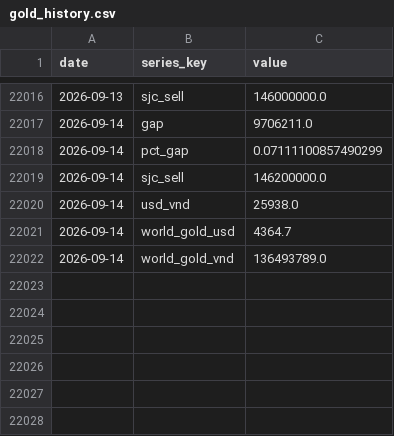
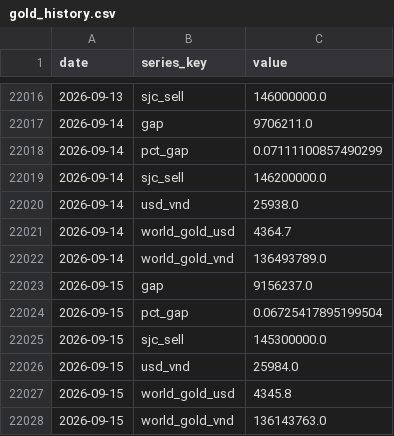
Before and after one commit to BrosPartners/liquidity-crawler, a CSV file: data/gold_history.csv, drawn as a sheet; only a part is shown, gaps mark what is left out; the diff names each change by its address in the sheet, - before the commit and + after, or states it on an @@ line.

```diff
--- a/data/gold_history.csv
+++ b/data/gold_history.csv
+row 22023: 2026-09-15 | gap | 9156237.0
+row 22024: 2026-09-15 | pct_gap | 0.06725417895199504
+row 22025: 2026-09-15 | sjc_sell | 145300000.0
+row 22026: 2026-09-15 | usd_vnd | 25984.0
+row 22027: 2026-09-15 | world_gold_usd | 4345.8
+row 22028: 2026-09-15 | world_gold_vnd | 136143763.0
```
Also changed, not shown: 2 other files.
